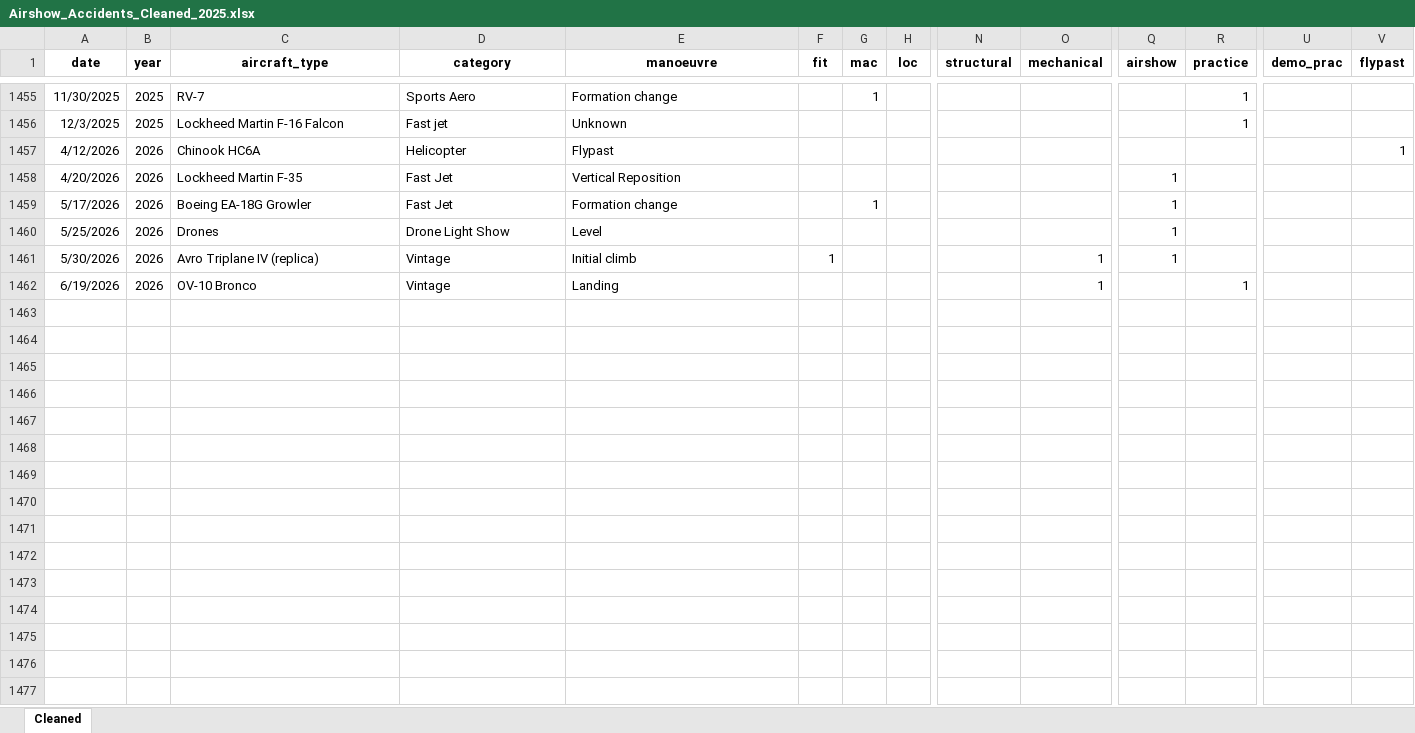
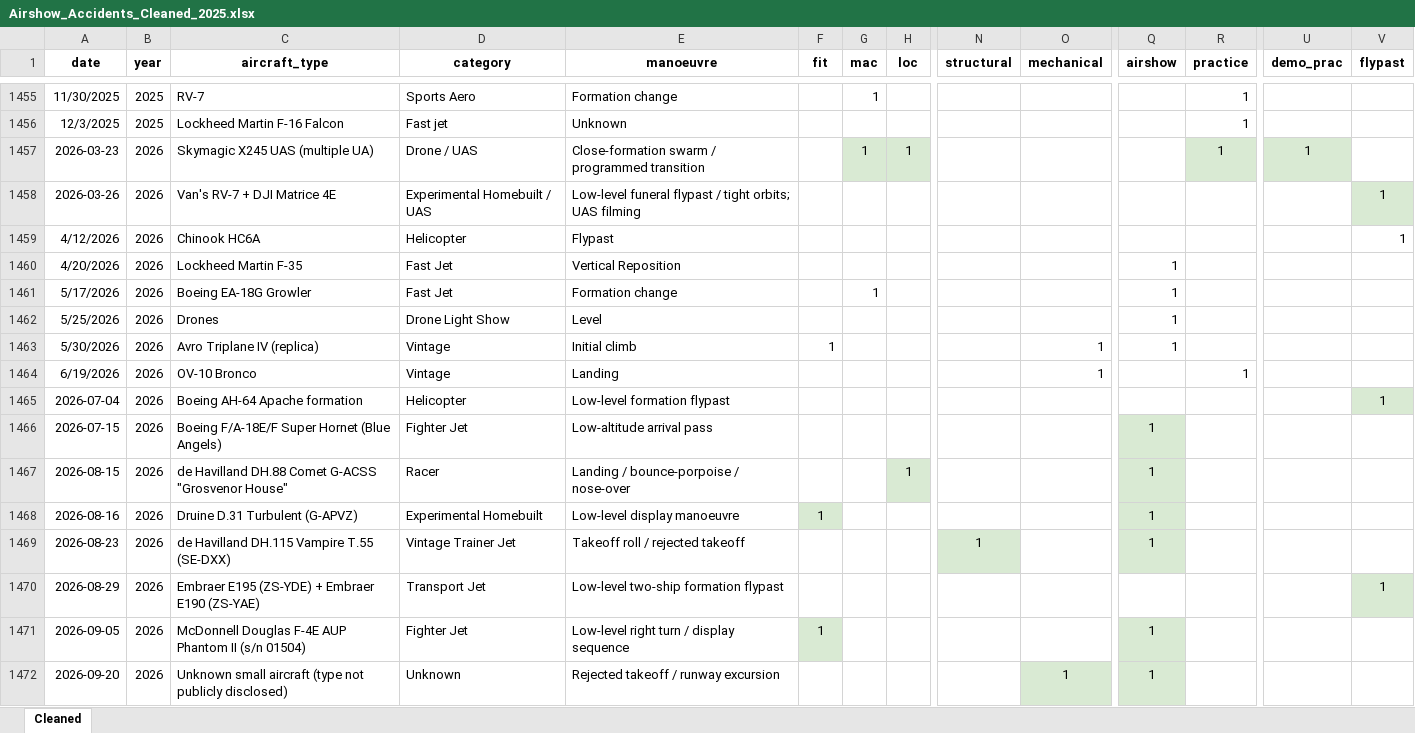
Before and after one commit to mkarachalios-1/airshow-safety-streamlit, an Excel workbook: data/Airshow_Accidents_Cleaned_2025.xlsx, sheet Cleaned, drawn as a sheet; only a part is shown, gaps mark what is left out; values as stored, in another font and other column widths than the file's, no borders; table styles not drawn; rows hold the shown columns only; the diff names each change by its address in the sheet, - before the commit and + after, or states it on an @@ line.

Commit message:
Add files via upload

```diff
--- a/data/Airshow_Accidents_Cleaned_2025.xlsx (sheet Cleaned)
+++ b/data/Airshow_Accidents_Cleaned_2025.xlsx (sheet Cleaned)
+row 1457: 2026-03-23 | 2026 | Skymagic X245 UAS (multiple UA) | Drone / UAS | Close-formation swarm / programmed transition |  | 1 | 1 |  |  |  | 1 | 1
+row 1458: 2026-03-26 | 2026 | Van's RV-7 + DJI Matrice 4E | Experimental Homebuilt / UAS | Low-level funeral flypast / tight orbits; UAS filming |  |  |  |  |  |  |  |  | 1
+row 1465: 2026-07-04 | 2026 | Boeing AH-64 Apache formation | Helicopter | Low-level formation flypast |  |  |  |  |  |  |  |  | 1
+row 1466: 2026-07-15 | 2026 | Boeing F/A-18E/F Super Hornet (Blue Angels) | Fighter Jet | Low-altitude arrival pass |  |  |  |  |  | 1
+row 1467: 2026-08-15 | 2026 | de Havilland DH.88 Comet G-ACSS "Grosvenor House" | Racer | Landing / bounce-porpoise / nose-over |  |  | 1 |  |  | 1
+row 1468: 2026-08-16 | 2026 | Druine D.31 Turbulent (G-APVZ) | Experimental Homebuilt | Low-level display manoeuvre | 1 |  |  |  |  | 1
+row 1469: 2026-08-23 | 2026 | de Havilland DH.115 Vampire T.55 (SE-DXX) | Vintage Trainer Jet | Takeoff roll / rejected takeoff |  |  |  | 1 |  | 1
+row 1470: 2026-08-29 | 2026 | Embraer E195 (ZS-YDE) + Embraer E190 (ZS-YAE) | Transport Jet | Low-level two-ship formation flypast |  |  |  |  |  |  |  |  | 1
+row 1471: 2026-09-05 | 2026 | McDonnell Douglas F-4E AUP Phantom II (s/n 01504) | Fighter Jet | Low-level right turn / display sequence | 1 |  |  |  |  | 1
+row 1472: 2026-09-20 | 2026 | Unknown small aircraft (type not publicly disclosed) | Unknown | Rejected takeoff / runway excursion |  |  |  |  | 1 | 1
```
